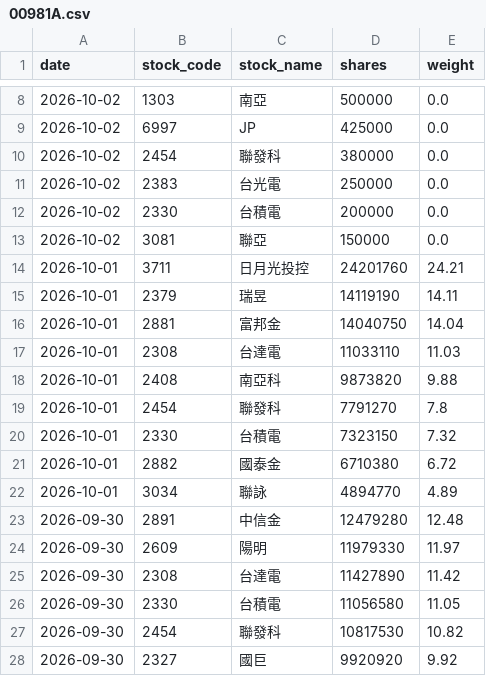
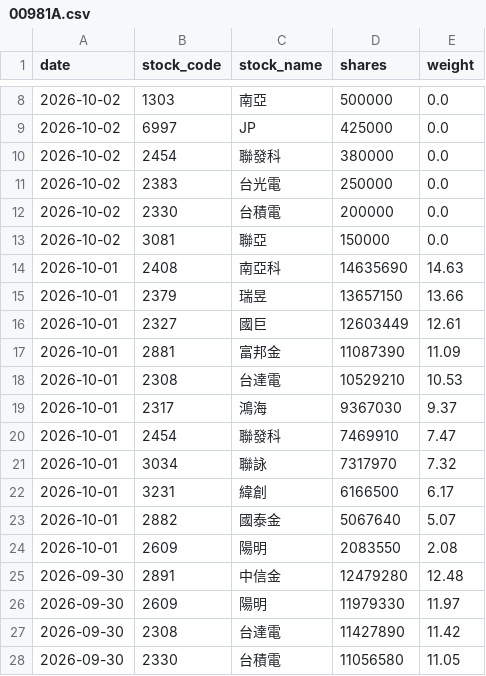
Before and after one commit to yrjjan-allen/active-etf-dashboard, a CSV file: data/00981A.csv, drawn as a sheet; only a part is shown, gaps mark what is left out; the shorter side is filled out with more unchanged rows.

```diff
--- a/data/00981A.csv
+++ b/data/00981A.csv
@@ -13,11 +13,13 @@
 2026-10-02,3081,聯亞,150000,0.0
-2026-10-01,3711,日月光投控,24201760,24.21
-2026-10-01,2379,瑞昱,14119190,14.11
-2026-10-01,2881,富邦金,14040750,14.04
-2026-10-01,2308,台達電,11033110,11.03
-2026-10-01,2408,南亞科,9873820,9.88
-2026-10-01,2454,聯發科,7791270,7.8
-2026-10-01,2330,台積電,7323150,7.32
-2026-10-01,2882,國泰金,6710380,6.72
-2026-10-01,3034,聯詠,4894770,4.89
+2026-10-01,2408,南亞科,14635690,14.63
+2026-10-01,2379,瑞昱,13657150,13.66
+2026-10-01,2327,國巨,12603449,12.61
+2026-10-01,2881,富邦金,11087390,11.09
+2026-10-01,2308,台達電,10529210,10.53
+2026-10-01,2317,鴻海,9367030,9.37
+2026-10-01,2454,聯發科,7469910,7.47
+2026-10-01,3034,聯詠,7317970,7.32
+2026-10-01,3231,緯創,6166500,6.17
+2026-10-01,2882,國泰金,5067640,5.07
+2026-10-01,2609,陽明,2083550,2.08
 2026-09-30,2891,中信金,12479280,12.48
```
Also changed, not shown: data/00980A.csv, data/00983A.csv, 6 other files.
